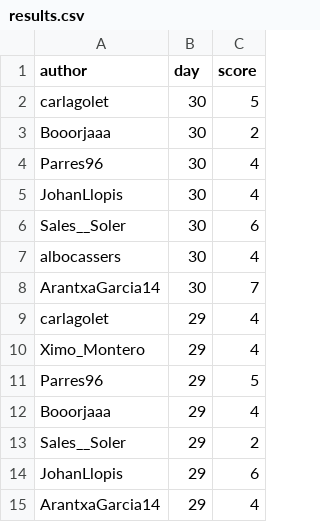
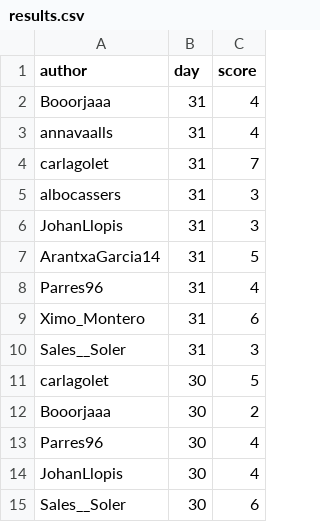
Before and after one commit to aleixalcacer/wordleCAT, a CSV file: results.csv, drawn as a sheet; only a part is shown; the shorter side is filled out with more unchanged rows.

Commit message:
Automated report

```diff
--- a/results.csv
+++ b/results.csv
@@ -1,2 +1,11 @@
 author,day,score
+Booorjaaa,31,4
+annavaalls,31,4
+carlagolet,31,7
+albocassers,31,3
+JohanLlopis,31,3
+ArantxaGarcia14,31,5
+Parres96,31,4
+Ximo_Montero,31,6
+Sales__Soler,31,3
 carlagolet,30,5
```
